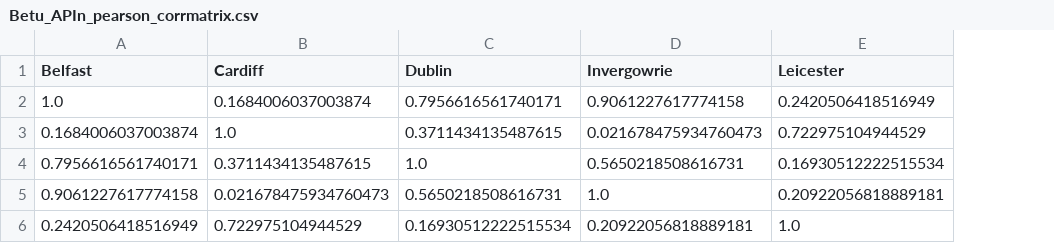
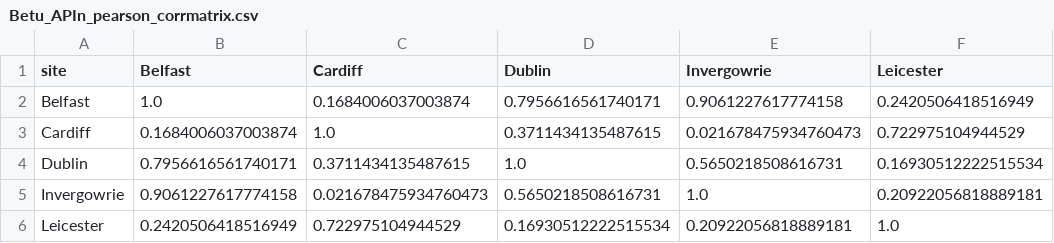
Before and after one commit to nnyousefi/UK-Ireland-Intercomparison, a CSV file: data/processed/analysis/synchrony/pearson/Betu_APIn_pearson_corrmatrix.csv, drawn as a sheet; the diff names each change by its address in the sheet, - before the commit and + after, or states it on an @@ line.

Commit message:
Created figures for IAV and Synchrony Analyses

```diff
--- a/data/processed/analysis/synchrony/pearson/Betu_APIn_pearson_corrmatrix.csv
+++ b/data/processed/analysis/synchrony/pearson/Betu_APIn_pearson_corrmatrix.csv
+column A (site), rows 2-6: Belfast | Cardiff | Dublin | Invergowrie | Leicester
```
Also changed, not shown: data/processed/analysis/synchrony/pearson/Betu_duration_pearson_corrmatrix.csv, data/processed/analysis/synchrony/pearson/Betu_end_DOY_pearson_corrmatrix.csv, 29 other files.
